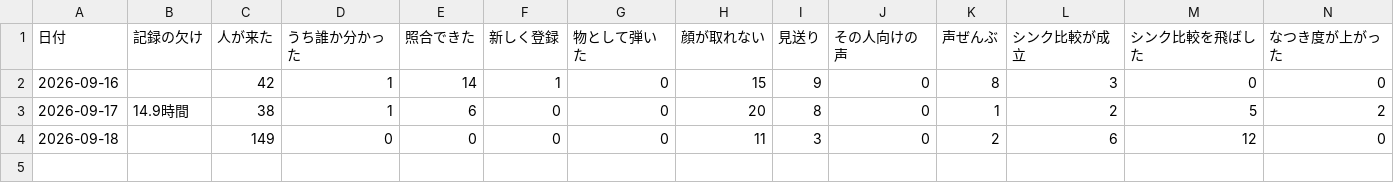
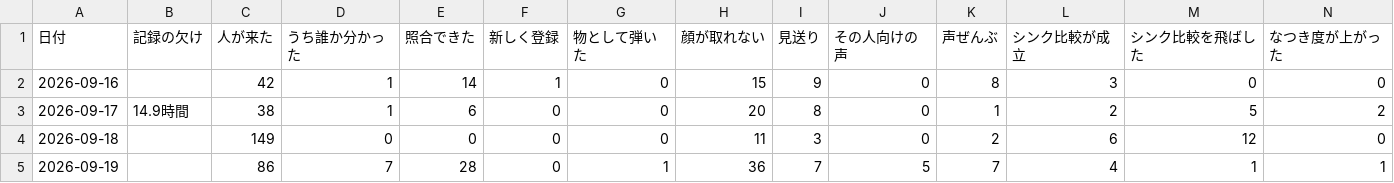
Before and after one commit to kengiftology/arigato, a CSV file: docs/毎日の数字.csv, drawn as a sheet; only a part is shown; rows hold the shown columns only; the diff names each change by its address in the sheet, - before the commit and + after, or states it on an @@ line.

```diff
--- a/docs/毎日の数字.csv
+++ b/docs/毎日の数字.csv
+row 5: 2026-09-19 |  | 86 | 7 | 28 | 0 | 1 | 36 | 7 | 5 | 7 | 4 | 1 | 1
```
Also changed, not shown: 1 other file.
